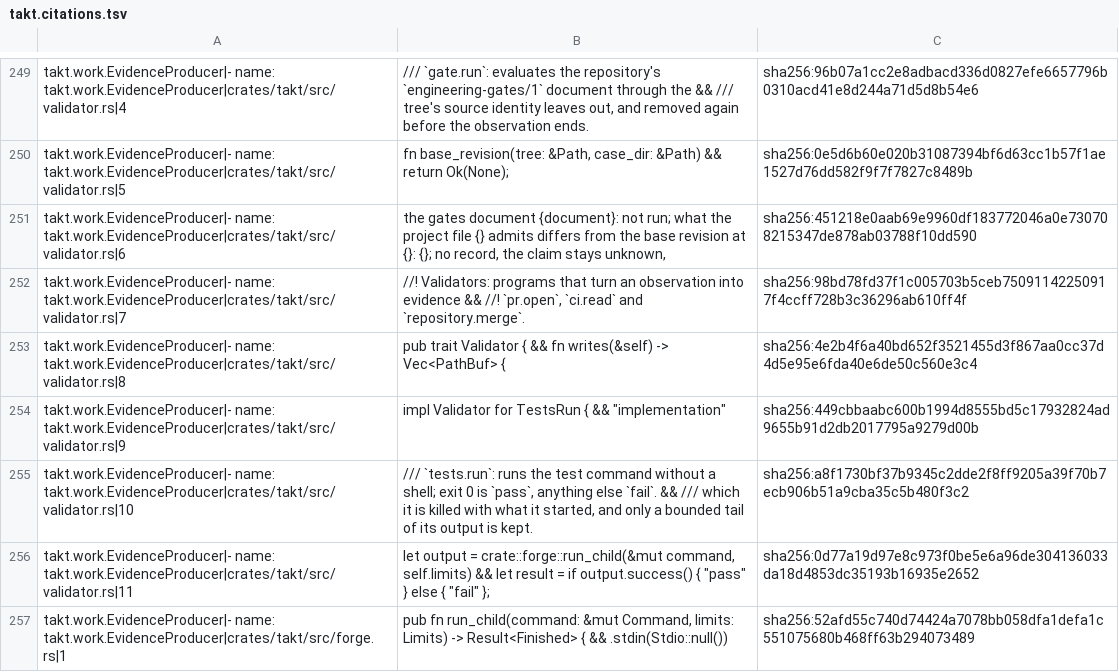
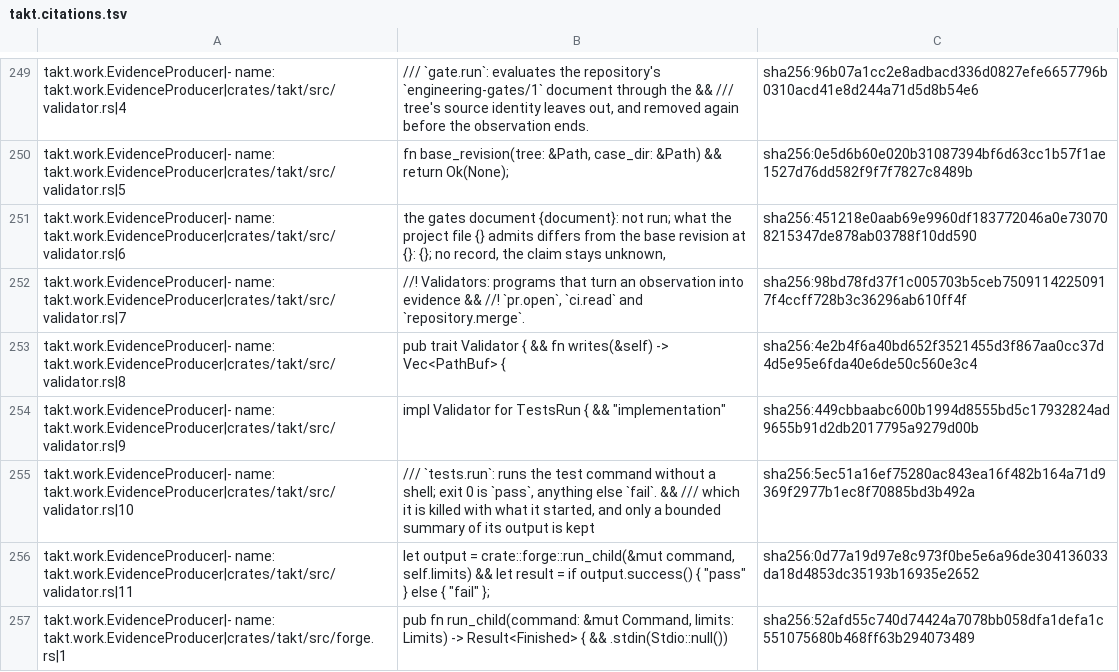
Before and after one commit to beyond10x/takt, a TSV file: ess/domains/takt.citations.tsv, drawn as a sheet; only a part is shown, gaps mark what is left out.

```diff
--- a/ess/domains/takt.citations.tsv
+++ b/ess/domains/takt.citations.tsv
@@ -266,3 +266,3 @@ takt.work.EvidenceProducer|- name: takt.work.EvidenceProducer|crates/takt/src/va
 takt.work.EvidenceProducer|- name: takt.work.EvidenceProducer|crates/takt/src/validator.rs|9	impl Validator for TestsRun { && "implementation"	sha256:449cbbaabc600b1994d8555bd5c17932824ad9655b91d2db2017795a9279d00b
-takt.work.EvidenceProducer|- name: takt.work.EvidenceProducer|crates/takt/src/validator.rs|10	/// `tests.run`: runs the test command without a shell; exit 0 is `pass`, anything else `fail`. && /// which it is killed with what it started, and only a bounded tail of its output is kept.	sha256:a8f1730bf37b9345c2dde2f8ff9205a39f70b7ecb906b51a9cba35c5b480f3c2
+takt.work.EvidenceProducer|- name: takt.work.EvidenceProducer|crates/takt/src/validator.rs|10	/// `tests.run`: runs the test command without a shell; exit 0 is `pass`, anything else `fail`. && /// which it is killed with what it started, and only a bounded summary of its output is kept	sha256:5ec51a16ef75280ac843ea16f482b164a71d9369f2977b1ec8f70885bd3b492a
 takt.work.EvidenceProducer|- name: takt.work.EvidenceProducer|crates/takt/src/validator.rs|11	let output = crate::forge::run_child(&mut command, self.limits) && let result = if output.success() { "pass" } else { "fail" };	sha256:0d77a19d97e8c973f0be5e6a96de304136033da18d4853dc35193b16935e2652
```
Also changed, not shown: 4 other files.
